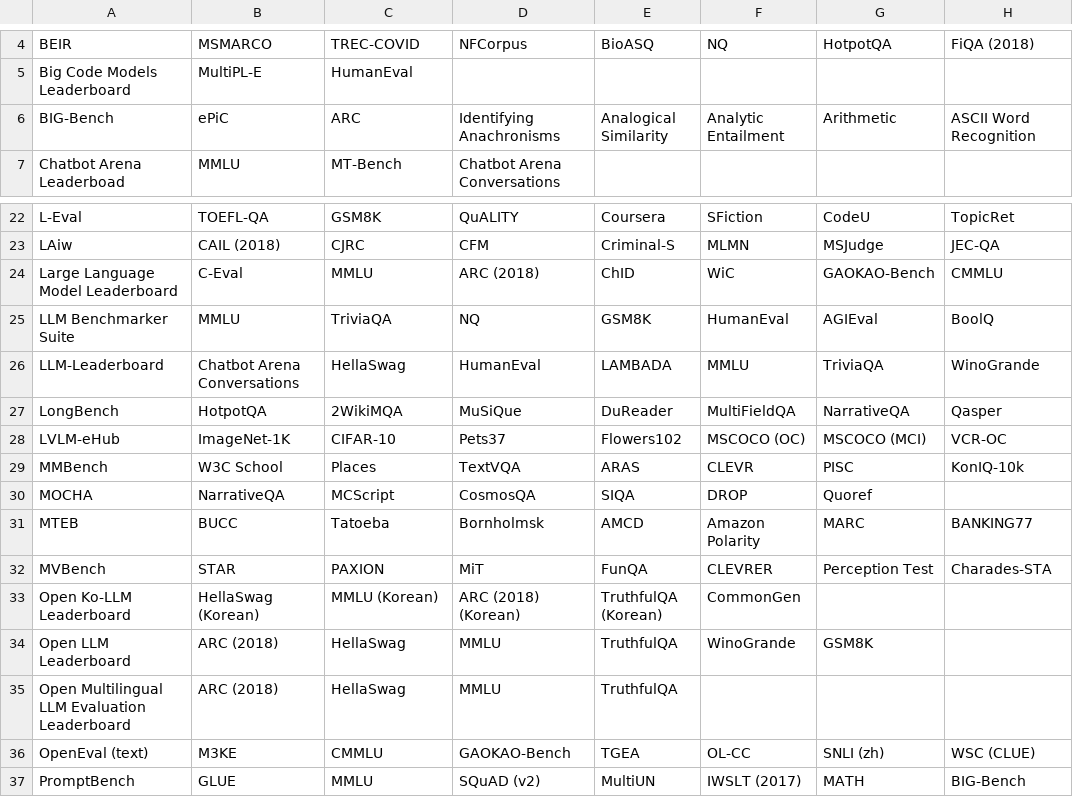
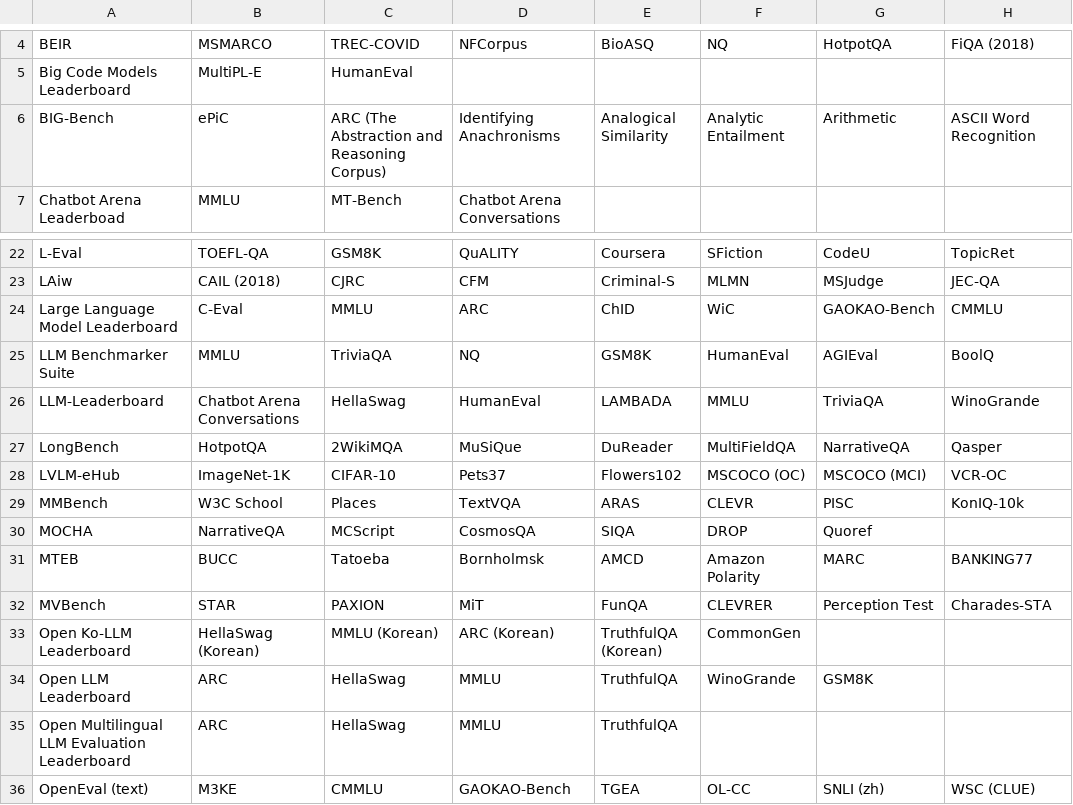
Before and after one commit to zhimin-z/Foundation-Model-Leaderboard-Survey, a CSV file: meta/rq1/Benchmark.csv, drawn as a sheet; only a part is shown, gaps mark what is left out; the shorter side is filled out with more unchanged rows; the diff names each change by its address in the sheet, - before the commit and + after, or states it on an @@ line.

```diff
--- a/meta/rq1/Benchmark.csv
+++ b/meta/rq1/Benchmark.csv
-C6: ARC
+C6: ARC (The Abstraction and Reasoning Corpus)
-D24: ARC (2018)
+D24: ARC
-D33: ARC (2018) (Korean)
+D33: ARC (Korean)
-B34:B35: ARC (2018)
+B34:B35: ARC
```
Also changed, not shown: meta/rq1/Leaderboard.csv, meta/rq1/Leaderboard_expanded.csv, 5 other files.
